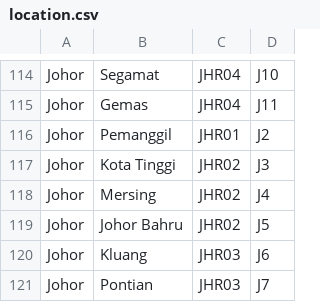
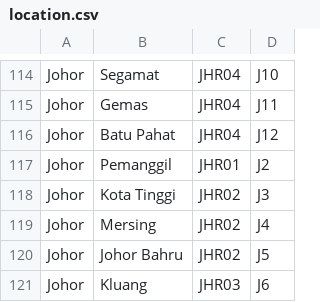
Before and after one commit to afiqiqmal/Esolat-Malaysia, a CSV file: Sources/location.csv, drawn as a sheet; only a part is shown, gaps mark what is left out; the shorter side is filled out with more unchanged rows.

Commit message:
update johor dearah

```diff
--- a/Sources/location.csv
+++ b/Sources/location.csv
@@ -115,2 +115,3 @@ Johor,Segamat,JHR04,J10
 Johor,Gemas,JHR04,J11
+Johor,Batu Pahat,JHR04,J12
 Johor,Pemanggil,JHR01,J2
```
